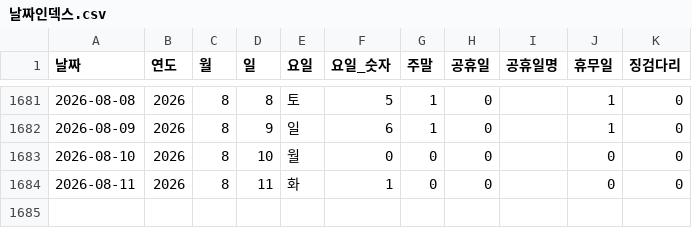
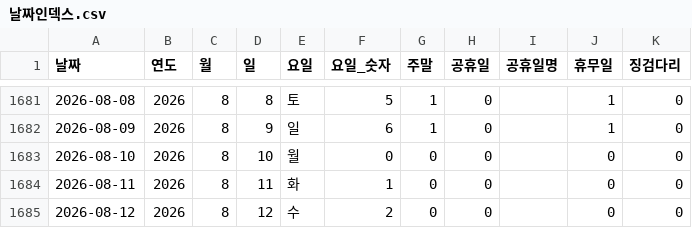
Before and after one commit to CSID-DGU/2026-1-CECD1-3-Hanwool-06, a CSV file: analysis/risk_snapshot/data/processed_data/날짜인덱스.csv, drawn as a sheet; only a part is shown, gaps mark what is left out; the diff names each change by its address in the sheet, - before the commit and + after, or states it on an @@ line.

```diff
--- a/analysis/risk_snapshot/data/processed_data/날짜인덱스.csv
+++ b/analysis/risk_snapshot/data/processed_data/날짜인덱스.csv
+row 1685: 2026-08-12 | 2026 | 8 | 12 | 수 | 2 | 0 | 0 |  | 0 | 0
```
Also changed, not shown: 3 other files.
